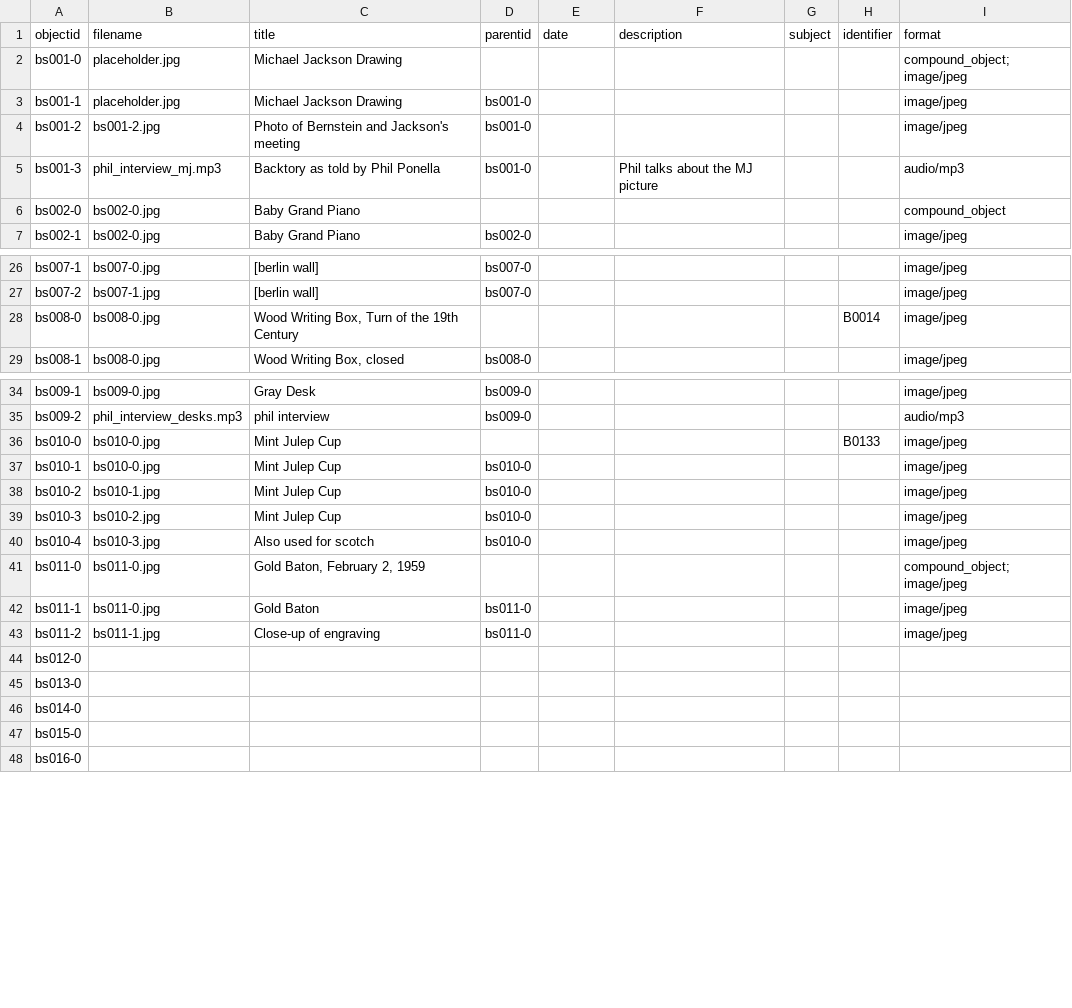
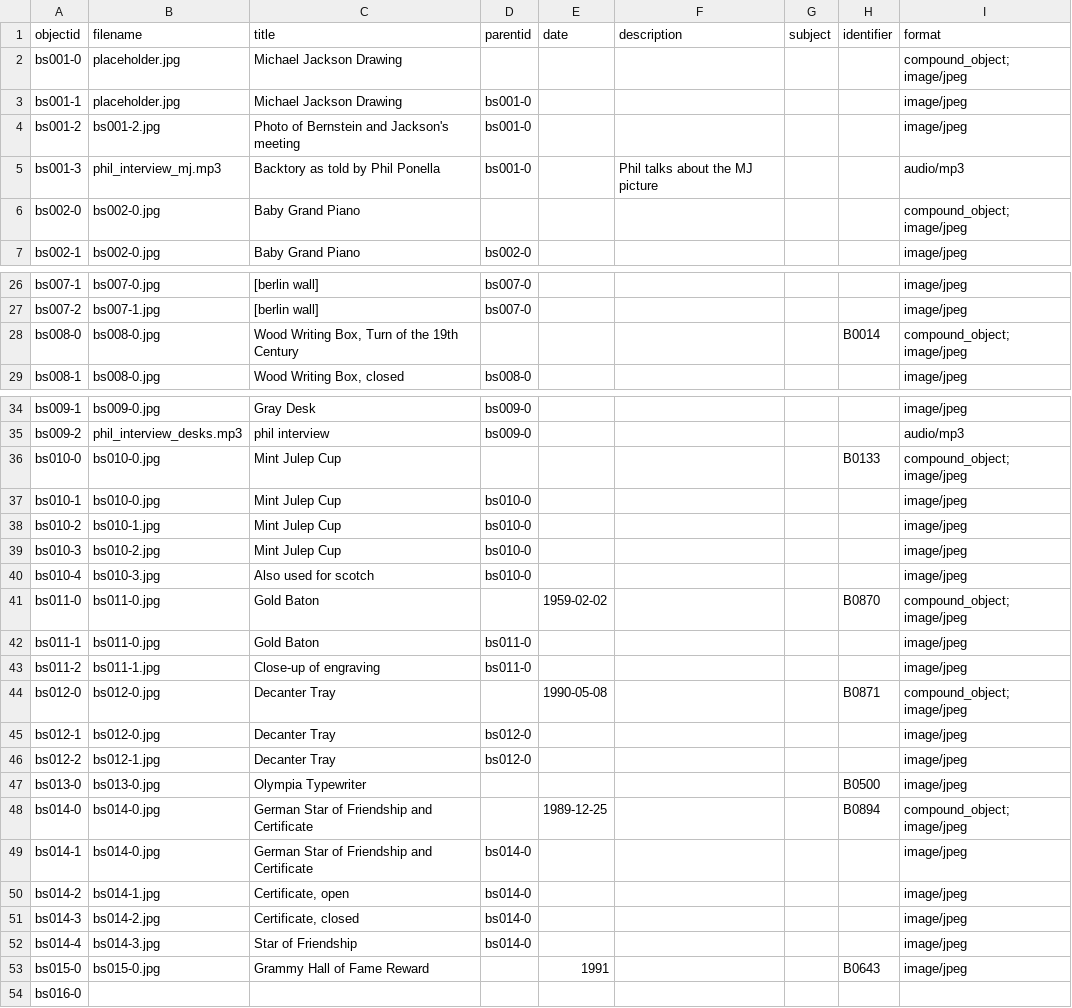
Before and after one commit to ricmarsh/bernsteins-stuff, a CSV file: _data/bernstein.csv, drawn as a sheet; only a part is shown, gaps mark what is left out.

Commit message:
Add files via upload

```diff
--- a/_data/bernstein.csv
+++ b/_data/bernstein.csv
@@ -5,3 +5,3 @@ bs001-2,bs001-2.jpg,Photo of Bernstein and Jackson's meeting,bs001-0,,,,,image/j
 bs001-3,phil_interview_mj.mp3,Backtory as told by Phil Ponella,bs001-0,,Phil talks about the MJ picture,,,audio/mp3
-bs002-0,bs002-0.jpg,Baby Grand Piano,,,,,,compound_object
+bs002-0,bs002-0.jpg,Baby Grand Piano,,,,,,compound_object; image/jpeg
 bs002-1,bs002-0.jpg,Baby Grand Piano,bs002-0,,,,,image/jpeg
@@ -27,3 +27,3 @@ bs007-1,bs007-0.jpg,[berlin wall],bs007-0,,,,,image/jpeg
 bs007-2,bs007-1.jpg,[berlin wall],bs007-0,,,,,image/jpeg
-bs008-0,bs008-0.jpg,"Wood Writing Box, Turn of the 19th Century",,,,,B0014,image/jpeg
+bs008-0,bs008-0.jpg,"Wood Writing Box, Turn of the 19th Century",,,,,B0014,compound_object; image/jpeg
 bs008-1,bs008-0.jpg,"Wood Writing Box, closed",bs008-0,,,,,image/jpeg
@@ -35,3 +35,3 @@ bs009-1,bs009-0.jpg,Gray Desk,bs009-0,,,,,image/jpeg
 bs009-2,phil_interview_desks.mp3,phil interview,bs009-0,,,,,audio/mp3
-bs010-0,bs010-0.jpg,Mint Julep Cup,,,,,B0133,image/jpeg
+bs010-0,bs010-0.jpg,Mint Julep Cup,,,,,B0133,compound_object; image/jpeg
 bs010-1,bs010-0.jpg,Mint Julep Cup,bs010-0,,,,,image/jpeg
@@ -40,9 +40,15 @@ bs010-3,bs010-2.jpg,Mint Julep Cup,bs010-0,,,,,image/jpeg
 bs010-4,bs010-3.jpg,Also used for scotch,bs010-0,,,,,image/jpeg
-bs011-0,bs011-0.jpg,"Gold Baton, February 2, 1959",,,,,,compound_object; image/jpeg
+bs011-0,bs011-0.jpg,Gold Baton,,1959-02-02,,,B0870,compound_object; image/jpeg
 bs011-1,bs011-0.jpg,Gold Baton ,bs011-0,,,,,image/jpeg
 bs011-2,bs011-1.jpg,Close-up of engraving,bs011-0,,,,,image/jpeg
-bs012-0,,,,,,,,
-bs013-0,,,,,,,,
-bs014-0,,,,,,,,
-bs015-0,,,,,,,,
+bs012-0,bs012-0.jpg,Decanter Tray,,1990-05-08,,,B0871,compound_object; image/jpeg
+bs012-1,bs012-0.jpg,Decanter Tray ,bs012-0,,,,,image/jpeg
+bs012-2,bs012-1.jpg,Decanter Tray,bs012-0,,,,,image/jpeg
+bs013-0,bs013-0.jpg,Olympia Typewriter,,,,,B0500,image/jpeg
+bs014-0,bs014-0.jpg,German Star of Friendship and Certificate,,1989-12-25,,,B0894,compound_object; image/jpeg
+bs014-1,bs014-0.jpg,German Star of Friendship and Certificate ,bs014-0,,,,,image/jpeg
+bs014-2,bs014-1.jpg,"Certificate, open",bs014-0,,,,,image/jpeg
+bs014-3,bs014-2.jpg,"Certificate, closed",bs014-0,,,,,image/jpeg
+bs014-4,bs014-3.jpg,Star of Friendship,bs014-0,,,,,image/jpeg
+bs015-0,bs015-0.jpg,Grammy Hall of Fame Reward,,1991,,,B0643,image/jpeg
 bs016-0,,,,,,,,
```
